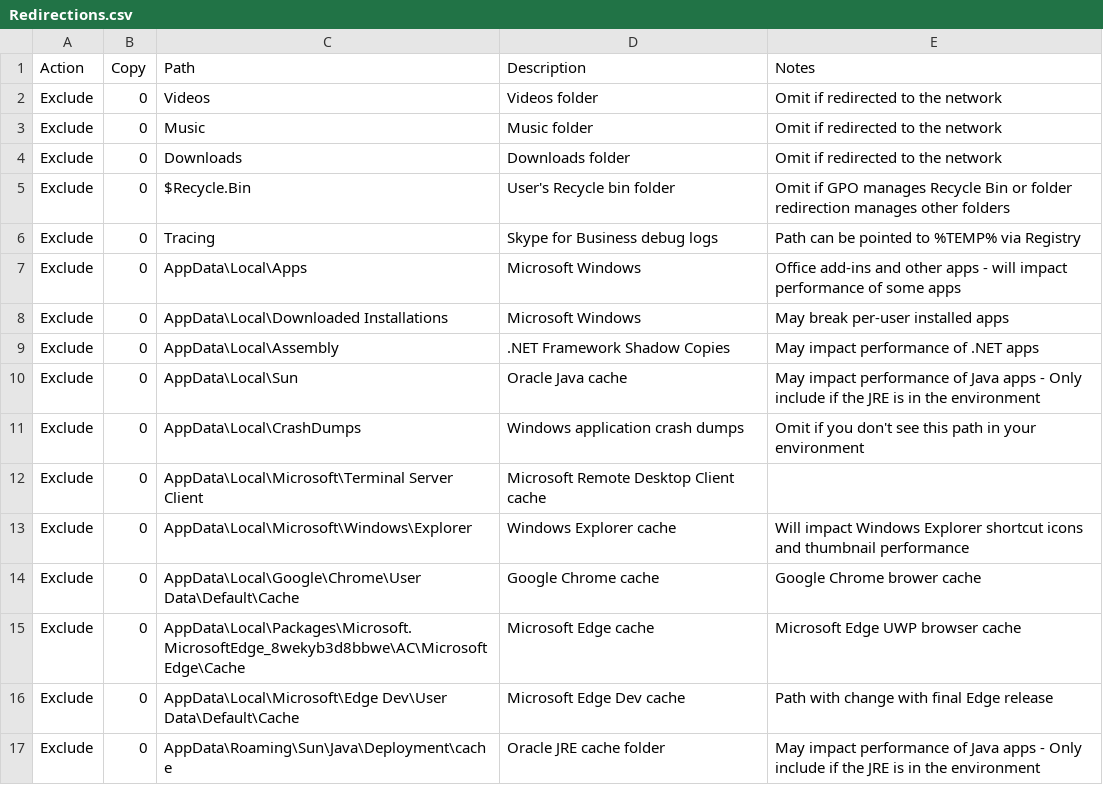
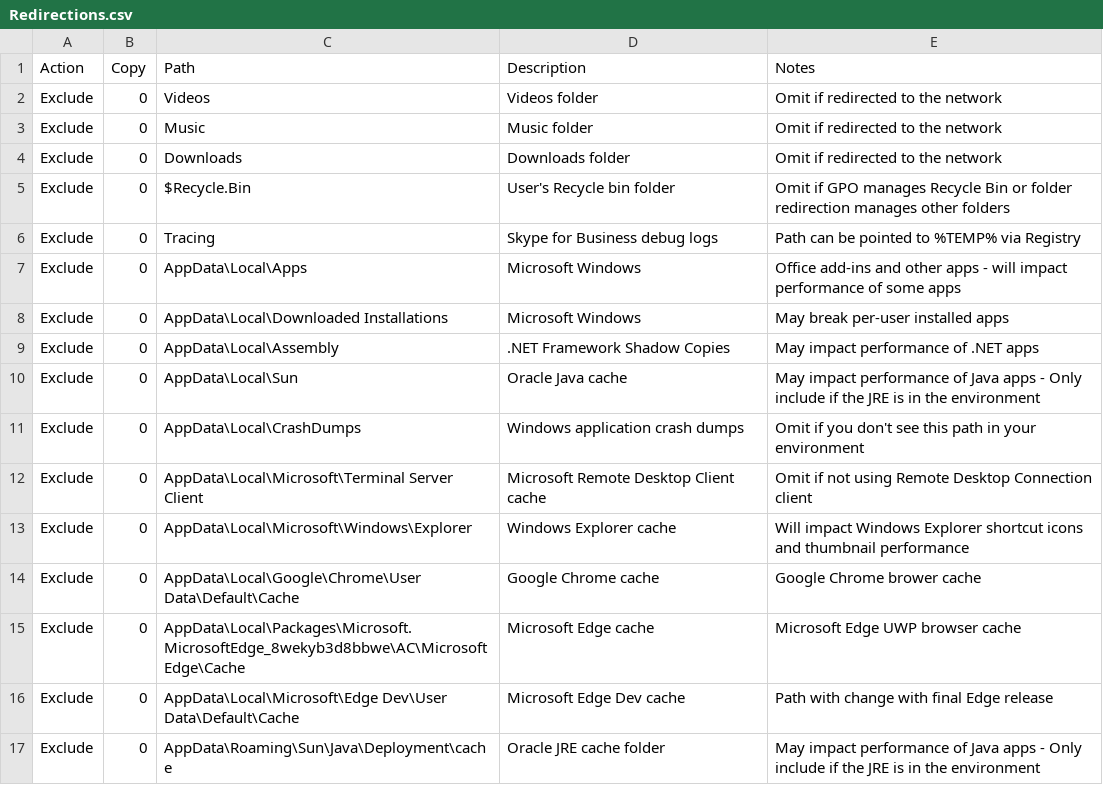
Before and after one commit to aaronparker/fslogix, a CSV file: Redirections/Redirections.csv, drawn as a sheet.

Commit message:
Update Notes

```diff
--- a/Redirections/Redirections.csv
+++ b/Redirections/Redirections.csv
@@ -11,3 +11,3 @@ Exclude,0,AppData\Local\Sun,Oracle Java cache,May impact performance of Java app
 Exclude,0,AppData\Local\CrashDumps,Windows application crash dumps,Omit if you don't see this path in your environment
-Exclude,0,AppData\Local\Microsoft\Terminal Server Client,Microsoft Remote Desktop Client cache,
+Exclude,0,AppData\Local\Microsoft\Terminal Server Client,Microsoft Remote Desktop Client cache,Omit if not using Remote Desktop Connection client
 Exclude,0,AppData\Local\Microsoft\Windows\Explorer,Windows Explorer cache,Will impact Windows Explorer shortcut icons and thumbnail performance
```
